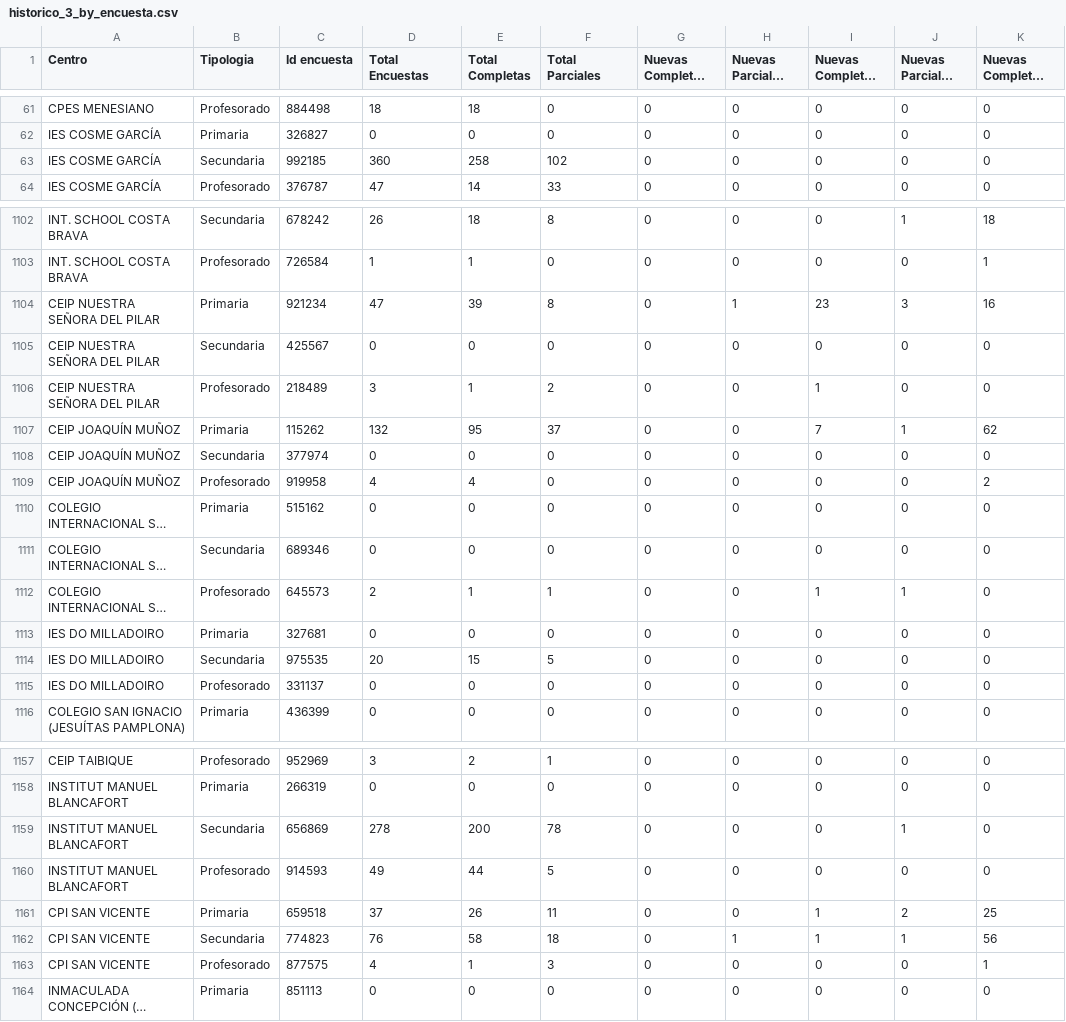
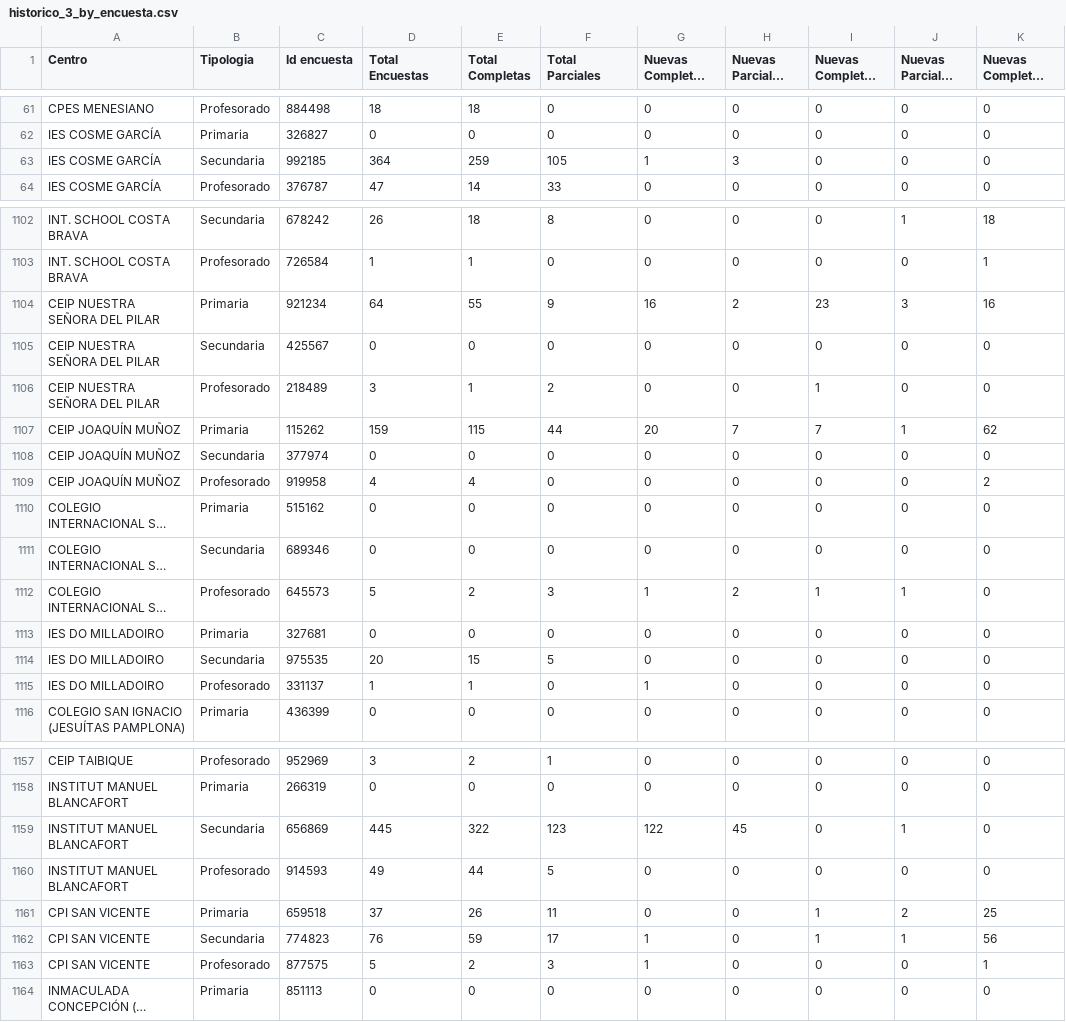
Before and after one commit to macarracedo/xlsx-sqlite-api, a CSV file: data/historico_3_by_encuesta.csv, drawn as a sheet; only a part is shown, gaps mark what is left out; long unchanged cells end in …; the diff covers the shown part only; the diff names each change by its address in the sheet, - before the commit and + after, or states it on an @@ line.

```diff
--- a/data/historico_3_by_encuesta.csv
+++ b/data/historico_3_by_encuesta.csv
-D63 (Total Encuestas): 360
+D63 (Total Encuestas): 364
-E63 (Total Completas): 258
+E63 (Total Completas): 259
-F63 (Total Parciales): 102
+F63 (Total Parciales): 105
-G63 (Nuevas Completas Hoy): 0
+G63 (Nuevas Completas Hoy): 1
-H63 (Nuevas Parciales Hoy): 0
+H63 (Nuevas Parciales Hoy): 3
-D1104 (Total Encuestas): 47
+D1104 (Total Encuestas): 64
-E1104 (Total Completas): 39
+E1104 (Total Completas): 55
-F1104 (Total Parciales): 8
+F1104 (Total Parciales): 9
-G1104 (Nuevas Completas Hoy): 0
+G1104 (Nuevas Completas Hoy): 16
-H1104 (Nuevas Parciales Hoy): 1
+H1104 (Nuevas Parciales Hoy): 2
-D1107 (Total Encuestas): 132
+D1107 (Total Encuestas): 159
-E1107 (Total Completas): 95
+E1107 (Total Completas): 115
-F1107 (Total Parciales): 37
+F1107 (Total Parciales): 44
-G1107 (Nuevas Completas Hoy): 0
+G1107 (Nuevas Completas Hoy): 20
-H1107 (Nuevas Parciales Hoy): 0
+H1107 (Nuevas Parciales Hoy): 7
-D1112 (Total Encuestas): 2
+D1112 (Total Encuestas): 5
-E1112 (Total Completas): 1
+E1112 (Total Completas): 2
-F1112 (Total Parciales): 1
+F1112 (Total Parciales): 3
-G1112 (Nuevas Completas Hoy): 0
+G1112 (Nuevas Completas Hoy): 1
-H1112 (Nuevas Parciales Hoy): 0
+H1112 (Nuevas Parciales Hoy): 2
-D1115 (Total Encuestas): 0
+D1115 (Total Encuestas): 1
-E1115 (Total Completas): 0
+E1115 (Total Completas): 1
-G1115 (Nuevas Completas Hoy): 0
+G1115 (Nuevas Completas Hoy): 1
-D1159 (Total Encuestas): 278
+D1159 (Total Encuestas): 445
-E1159 (Total Completas): 200
+E1159 (Total Completas): 322
-F1159 (Total Parciales): 78
+F1159 (Total Parciales): 123
-G1159 (Nuevas Completas Hoy): 0
+G1159 (Nuevas Completas Hoy): 122
-H1159 (Nuevas Parciales Hoy): 0
+H1159 (Nuevas Parciales Hoy): 45
-E1162 (Total Completas): 58
+E1162 (Total Completas): 59
-F1162 (Total Parciales): 18
+F1162 (Total Parciales): 17
-G1162:G1163 (Nuevas Completas Hoy): 0
+G1162:G1163 (Nuevas Completas Hoy): 1
-H1162 (Nuevas Parciales Hoy): 1
+H1162 (Nuevas Parciales Hoy): 0
-D1163 (Total Encuestas): 4
+D1163 (Total Encuestas): 5
-E1163 (Total Completas): 1
+E1163 (Total Completas): 2
```
Also changed, not shown: 100 edited cells elsewhere in this file.
